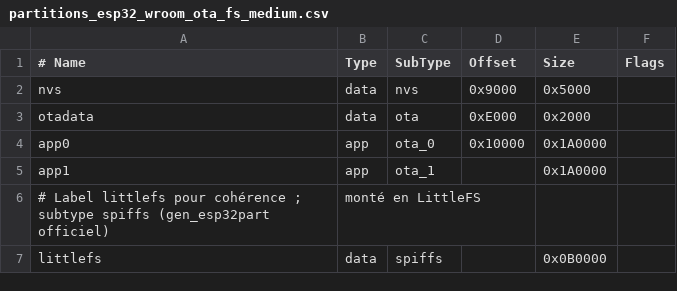
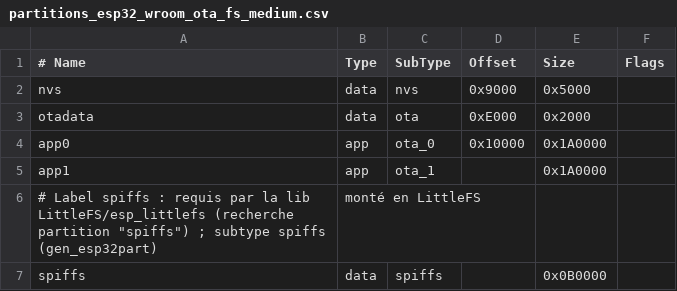
Before and after one commit to oliviera999/n3_firmwires, a CSV file: config/partitions/partitions_esp32_wroom_ota_fs_medium.csv, drawn as a sheet.

```diff
--- a/config/partitions/partitions_esp32_wroom_ota_fs_medium.csv
+++ b/config/partitions/partitions_esp32_wroom_ota_fs_medium.csv
@@ -5,3 +5,3 @@ app0,app,ota_0,0x10000,0x1A0000
 app1,app,ota_1,,0x1A0000
-# Label littlefs pour cohérence ; subtype spiffs (gen_esp32part officiel), monté en LittleFS
-littlefs,data,spiffs,,0x0B0000
+# Label spiffs : requis par la lib LittleFS/esp_littlefs (recherche partition "spiffs") ; subtype spiffs (gen_esp32part), monté en LittleFS
+spiffs,data,spiffs,,0x0B0000
```
Also changed, not shown: config/partitions/partitions_esp32_wroom_test_coredump.csv, 58 other files.
